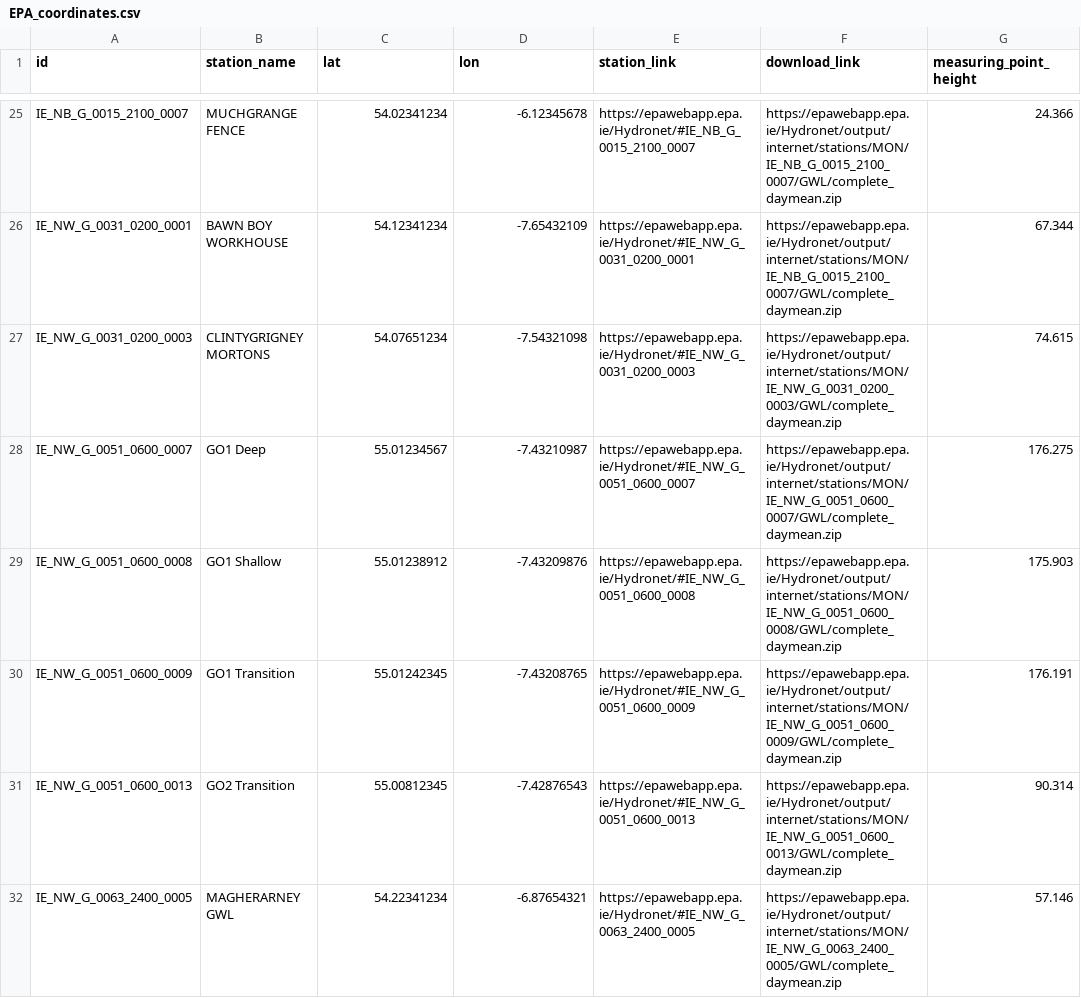
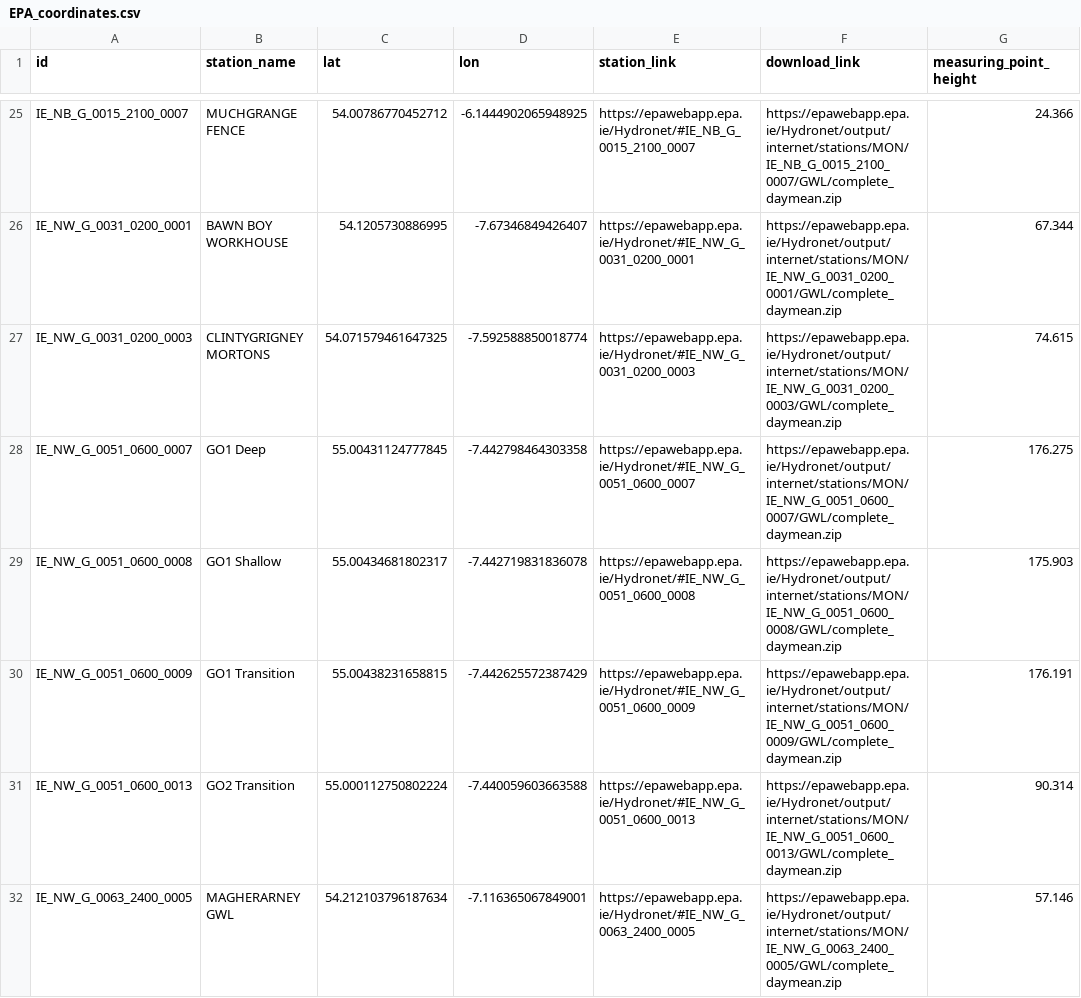
Before and after one commit to SmolakK/FARMWISE-API, a CSV file: farmwise_api/adapters/API_readers/epa_ireland/constants/EPA_coordinates.csv, drawn as a sheet; only a part is shown, gaps mark what is left out; the diff covers the shown part only; the diff names each change by its address in the sheet, - before the commit and + after, or states it on an @@ line.

Commit message:
Update EPA_coordinates.csv
There was a bug related to station locations

```diff
--- a/farmwise_api/adapters/API_readers/epa_ireland/constants/EPA_coordinates.csv
+++ b/farmwise_api/adapters/API_readers/epa_ireland/constants/EPA_coordinates.csv
-C25 (lat): 54.02341234
+C25 (lat): 54.00786770452712
-D25 (lon): -6.12345678
+D25 (lon): -6.1444902065948925
-C26 (lat): 54.12341234
+C26 (lat): 54.1205730886995
-D26 (lon): -7.65432109
+D26 (lon): -7.67346849426407
-F26 (download_link): https://epawebapp.epa.ie/Hydronet/output/internet/stations/MON/IE_NB_G_0015_2100_0007/GWL/complete_daymean.zip
+F26 (download_link): https://epawebapp.epa.ie/Hydronet/output/internet/stations/MON/IE_NW_G_0031_0200_0001/GWL/complete_daymean.zip
-C27 (lat): 54.07651234
+C27 (lat): 54.071579461647325
-D27 (lon): -7.54321098
+D27 (lon): -7.592588850018774
-C28 (lat): 55.01234567
+C28 (lat): 55.00431124777845
-D28 (lon): -7.43210987
+D28 (lon): -7.442798464303358
-C29 (lat): 55.01238912
+C29 (lat): 55.00434681802317
-D29 (lon): -7.43209876
+D29 (lon): -7.442719831836078
-C30 (lat): 55.01242345
+C30 (lat): 55.00438231658815
-D30 (lon): -7.43208765
+D30 (lon): -7.442625572387429
-C31 (lat): 55.00812345
+C31 (lat): 55.000112750802224
-D31 (lon): -7.42876543
+D31 (lon): -7.440059603663588
-C32 (lat): 54.22341234
+C32 (lat): 54.212103796187634
-D32 (lon): -6.87654321
+D32 (lon): -7.116365067849001
```
Also changed, not shown: 165 edited cells elsewhere in this file.
